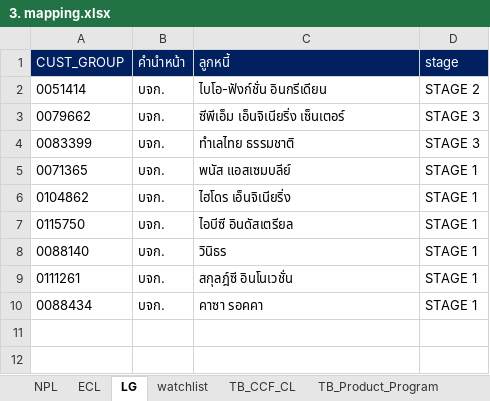
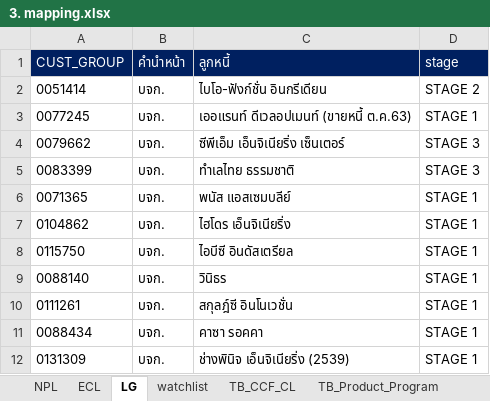
Before and after one commit to Taecpy/port_exim, an Excel workbook: MAPPING/3. mapping.xlsx, sheet LG, drawn as a sheet; values as stored, in another font and other column widths than the file's, no borders; the diff names each change by its address in the sheet, - before the commit and + after, or states it on an @@ line.

```diff
--- a/MAPPING/3. mapping.xlsx (sheet LG)
+++ b/MAPPING/3. mapping.xlsx (sheet LG)
+row 3: 0077245 | บจก. | เออแรนท์ ดีเวลอปเมนท์ (ขายหนี้ ต.ค.63) | STAGE 1
+row 12: 0131309 | บจก. | ช่างพินิจ เอ็นจิเนียริ่ง (2539) | STAGE 1
```
Also changed, not shown: sheet ECL, sheet NPL, sheet watchlist, sheet Industry_Rating, INPUT/GROUP/2.group.xlsx, 43 other files.
